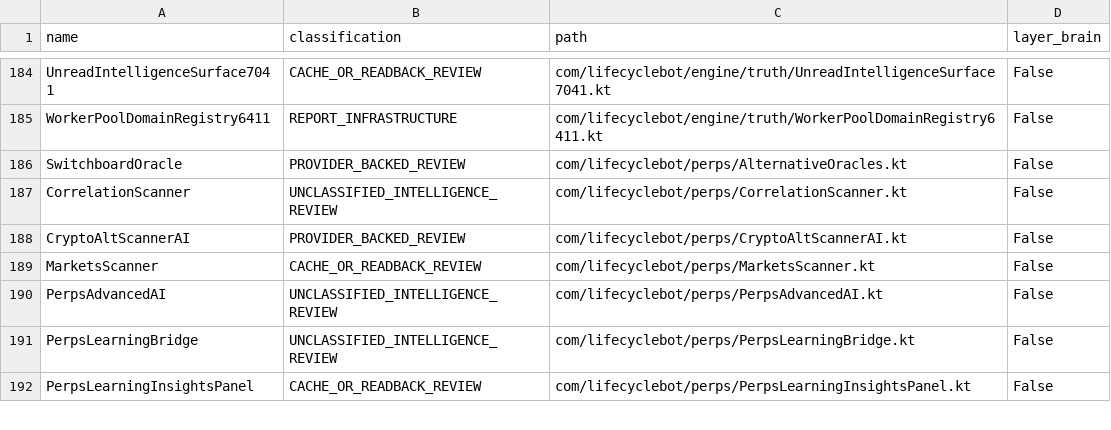
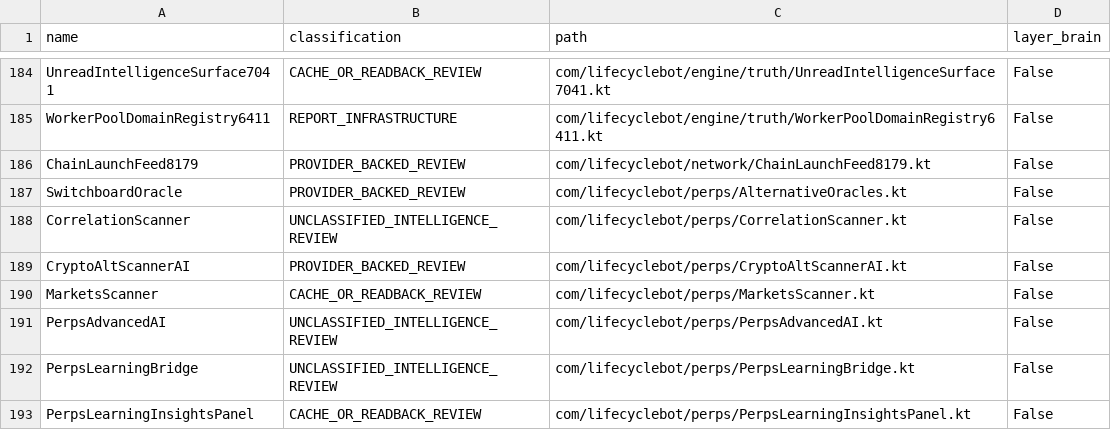
Before and after one commit to shaunhayes333-stack/lifecycle-bot, a TSV file: lifecycle_apk/audits/super_intelligence_estate_census_7655.tsv, drawn as a sheet; only a part is shown, gaps mark what is left out.

```diff
--- a/lifecycle_apk/audits/super_intelligence_estate_census_7655.tsv
+++ b/lifecycle_apk/audits/super_intelligence_estate_census_7655.tsv
@@ -185,2 +185,3 @@ UnreadIntelligenceSurface7041	CACHE_OR_READBACK_REVIEW	com/lifecyclebot/engine/t
 WorkerPoolDomainRegistry6411	REPORT_INFRASTRUCTURE	com/lifecyclebot/engine/truth/WorkerPoolDomainRegistry6411.kt	False
+ChainLaunchFeed8179	PROVIDER_BACKED_REVIEW	com/lifecyclebot/network/ChainLaunchFeed8179.kt	False
 SwitchboardOracle	PROVIDER_BACKED_REVIEW	com/lifecyclebot/perps/AlternativeOracles.kt	False
```
Also changed, not shown: 3 other files.
